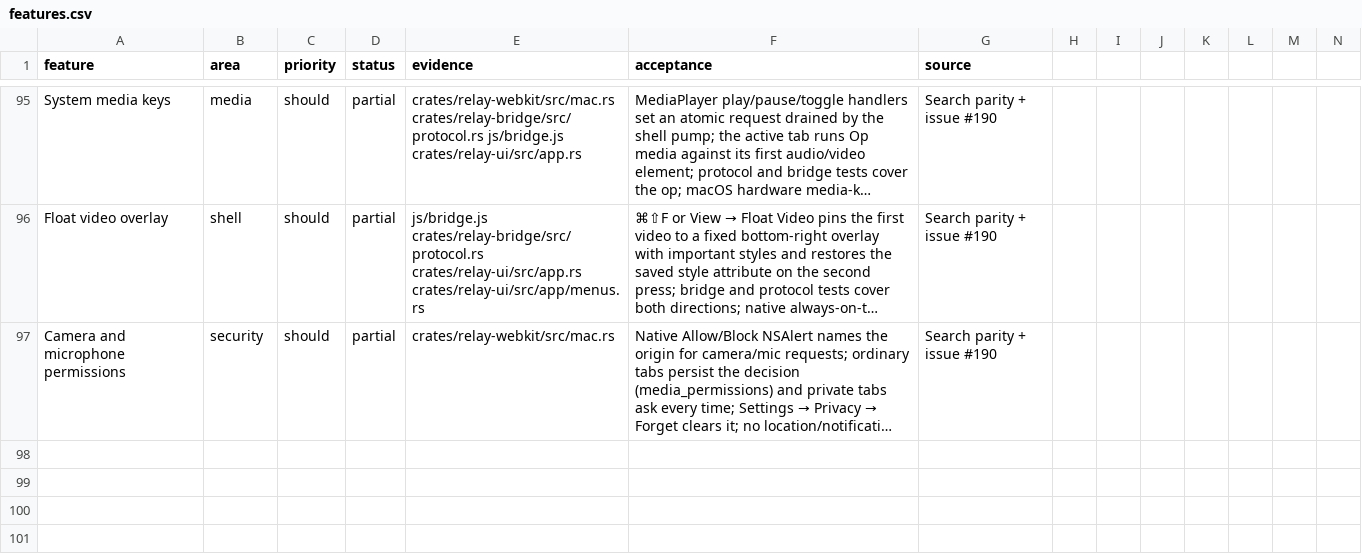
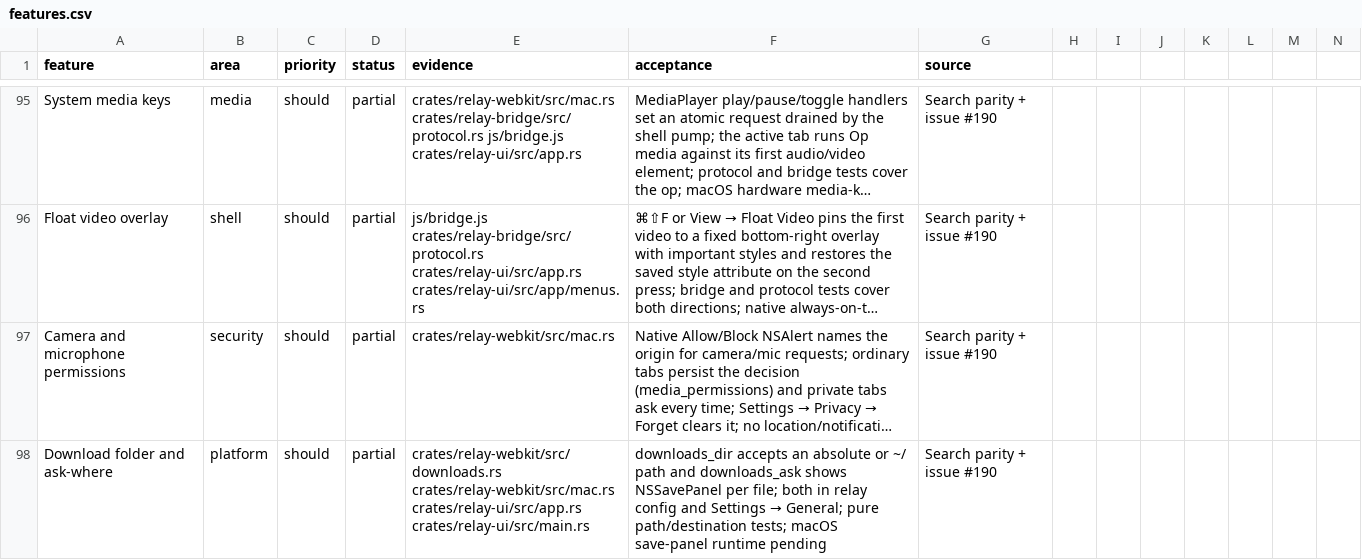
Before and after one commit to TomSzenessy/RelayBrowser, a CSV file: docs/product/features.csv, drawn as a sheet; only a part is shown, gaps mark what is left out; long unchanged cells end in …; rows hold the shown columns only; the diff names each change by its address in the sheet, - before the commit and + after, or states it on an @@ line.

Commit message:
feat(downloads): choose the folder and ask where to save (#190)
Add downloads_dir (absolute or ~/ path, validated in relay config) and
downloads_ask (NSSavePanel per file) with Settings rows. The delegate now
creates the chosen directory, keeps the same filename safety, and cancels
cleanly when the panel is dismissed. Path parsing and custom-directory
destinations are unit-tested.

```diff
--- a/docs/product/features.csv
+++ b/docs/product/features.csv
+row 98: Download folder and ask-where | platform | should | partial | crates/relay-webkit/src/downloads.rs crates/relay-webkit/src/mac.rs crates/relay-ui/src/app.rs crates/relay-ui/src/main.rs | downloads_dir accepts an absolute or ~/ path and downloads_ask shows NSSavePanel per file; both in relay config and Settings → General; pure path/destination tests; macOS save-panel runtime pending | Search parity + issue #190
```
Also changed, not shown: 12 other files.
